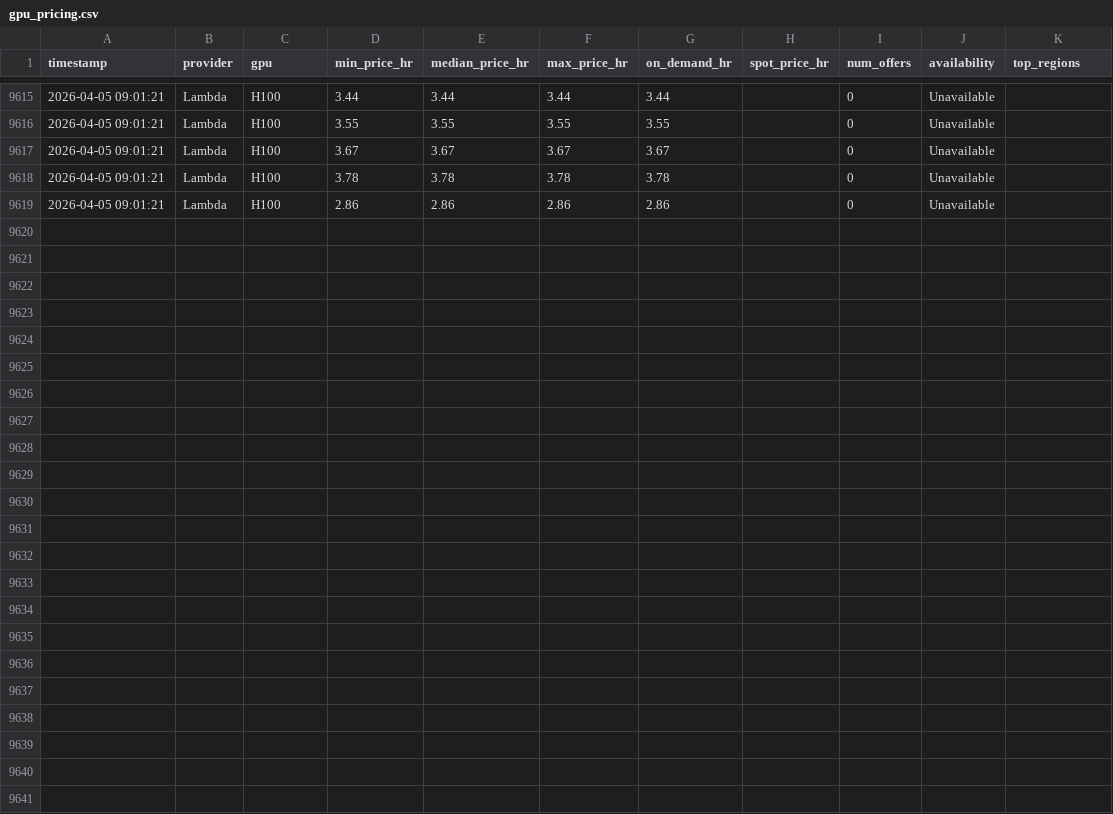
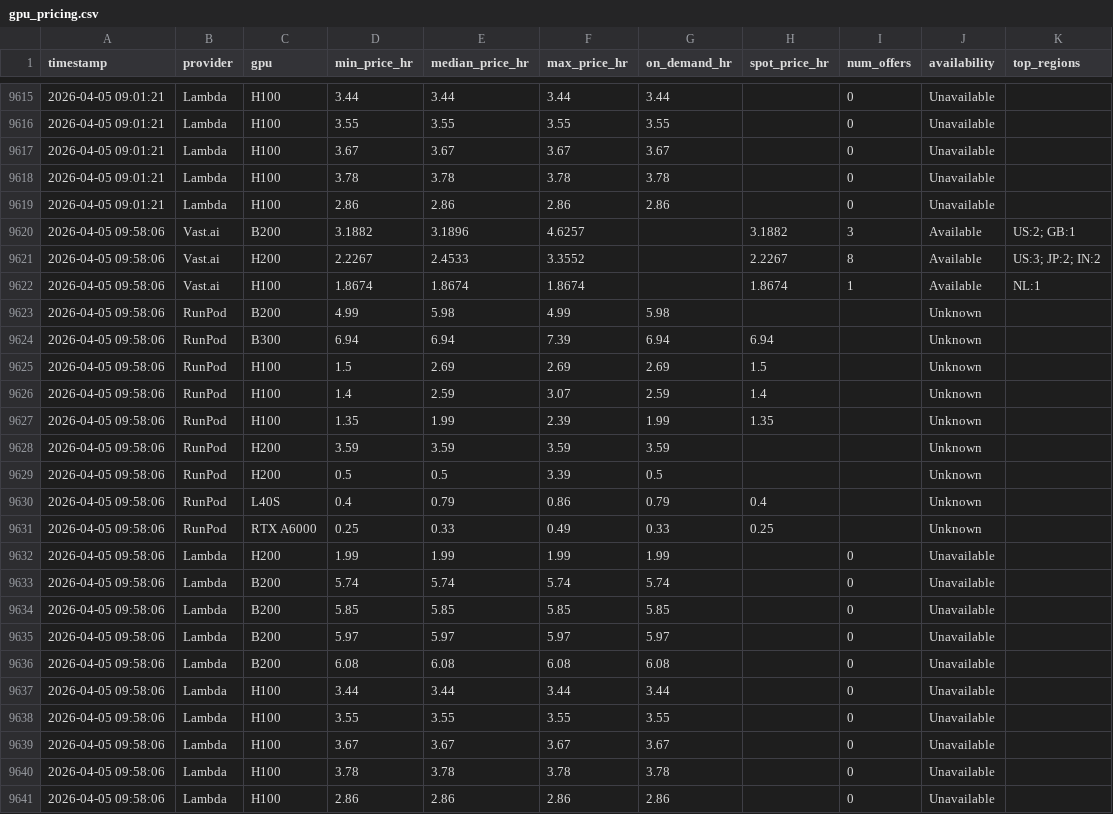
Before and after one commit to nixj9/gpu-market-intel, a CSV file: data/gpu_pricing.csv, drawn as a sheet; only a part is shown, gaps mark what is left out; the diff names each change by its address in the sheet, - before the commit and + after, or states it on an @@ line.

Commit message:
📊 data: 2026-04-05 09:58 UTC

```diff
--- a/data/gpu_pricing.csv
+++ b/data/gpu_pricing.csv
+row 9620: 2026-04-05 09:58:06 | Vast.ai | B200 | 3.1882 | 3.1896 | 4.6257 |  | 3.1882 | 3 | Available | US:2; GB:1
+row 9621: 2026-04-05 09:58:06 | Vast.ai | H200 | 2.2267 | 2.4533 | 3.3552 |  | 2.2267 | 8 | Available | US:3; JP:2; IN:2
+row 9622: 2026-04-05 09:58:06 | Vast.ai | H100 | 1.8674 | 1.8674 | 1.8674 |  | 1.8674 | 1 | Available | NL:1
+row 9623: 2026-04-05 09:58:06 | RunPod | B200 | 4.99 | 5.98 | 4.99 | 5.98 |  |  | Unknown
+row 9624: 2026-04-05 09:58:06 | RunPod | B300 | 6.94 | 6.94 | 7.39 | 6.94 | 6.94 |  | Unknown
+row 9625: 2026-04-05 09:58:06 | RunPod | H100 | 1.5 | 2.69 | 2.69 | 2.69 | 1.5 |  | Unknown
+row 9626: 2026-04-05 09:58:06 | RunPod | H100 | 1.4 | 2.59 | 3.07 | 2.59 | 1.4 |  | Unknown
+row 9627: 2026-04-05 09:58:06 | RunPod | H100 | 1.35 | 1.99 | 2.39 | 1.99 | 1.35 |  | Unknown
+row 9628: 2026-04-05 09:58:06 | RunPod | H200 | 3.59 | 3.59 | 3.59 | 3.59 |  |  | Unknown
+row 9629: 2026-04-05 09:58:06 | RunPod | H200 | 0.5 | 0.5 | 3.39 | 0.5 |  |  | Unknown
+row 9630: 2026-04-05 09:58:06 | RunPod | L40S | 0.4 | 0.79 | 0.86 | 0.79 | 0.4 |  | Unknown
+row 9631: 2026-04-05 09:58:06 | RunPod | RTX A6000 | 0.25 | 0.33 | 0.49 | 0.33 | 0.25 |  | Unknown
+row 9632: 2026-04-05 09:58:06 | Lambda | H200 | 1.99 | 1.99 | 1.99 | 1.99 |  | 0 | Unavailable
+row 9633: 2026-04-05 09:58:06 | Lambda | B200 | 5.74 | 5.74 | 5.74 | 5.74 |  | 0 | Unavailable
+row 9634: 2026-04-05 09:58:06 | Lambda | B200 | 5.85 | 5.85 | 5.85 | 5.85 |  | 0 | Unavailable
+row 9635: 2026-04-05 09:58:06 | Lambda | B200 | 5.97 | 5.97 | 5.97 | 5.97 |  | 0 | Unavailable
+row 9636: 2026-04-05 09:58:06 | Lambda | B200 | 6.08 | 6.08 | 6.08 | 6.08 |  | 0 | Unavailable
+row 9637: 2026-04-05 09:58:06 | Lambda | H100 | 3.44 | 3.44 | 3.44 | 3.44 |  | 0 | Unavailable
+row 9638: 2026-04-05 09:58:06 | Lambda | H100 | 3.55 | 3.55 | 3.55 | 3.55 |  | 0 | Unavailable
+row 9639: 2026-04-05 09:58:06 | Lambda | H100 | 3.67 | 3.67 | 3.67 | 3.67 |  | 0 | Unavailable
+row 9640: 2026-04-05 09:58:06 | Lambda | H100 | 3.78 | 3.78 | 3.78 | 3.78 |  | 0 | Unavailable
+row 9641: 2026-04-05 09:58:06 | Lambda | H100 | 2.86 | 2.86 | 2.86 | 2.86 |  | 0 | Unavailable
```
